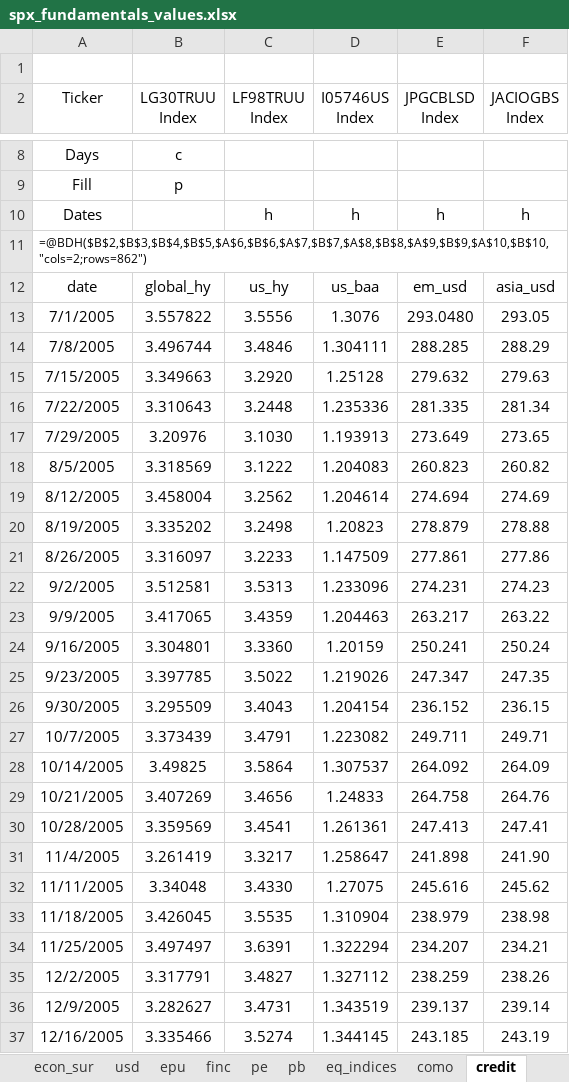
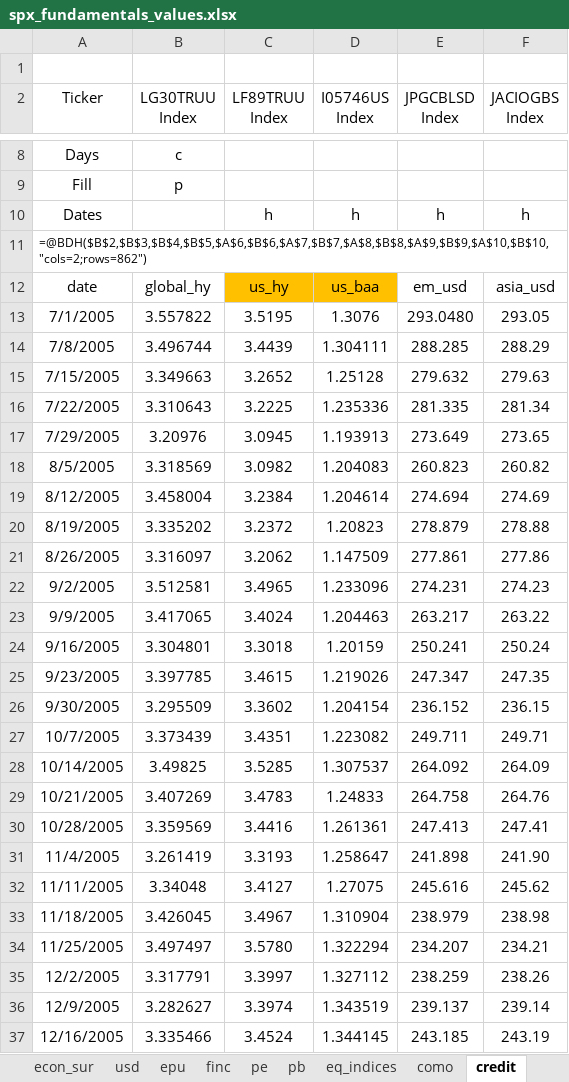
Before and after one commit to deltajuliette/CASSANDRA_calling_pullbacks, an Excel workbook: data/spx_fundamentals_values.xlsx, sheet credit, drawn as a sheet; only a part is shown, gaps mark what is left out; values as stored, in another font and other column widths than the file's, no borders; the diff covers the shown part only; the diff names each change by its address in the sheet, - before the commit and + after, or states it on an @@ line.

```diff
--- a/data/spx_fundamentals_values.xlsx (sheet credit)
+++ b/data/spx_fundamentals_values.xlsx (sheet credit)
-C2: LF98TRUU Index
+C2: LF89TRUU Index
-C12:D12 fill: none
+C12:D12 fill: #FFC000
-C13 (LF89TRUU Index): 3.5556
+C13 (LF89TRUU Index): 3.5195
-C14 (LF89TRUU Index): 3.4846
+C14 (LF89TRUU Index): 3.4439
-C15 (LF89TRUU Index): 3.2920
+C15 (LF89TRUU Index): 3.2652
-C16 (LF89TRUU Index): 3.2448
+C16 (LF89TRUU Index): 3.2225
-C17 (LF89TRUU Index): 3.1030
+C17 (LF89TRUU Index): 3.0945
-C18 (LF89TRUU Index): 3.1222
+C18 (LF89TRUU Index): 3.0982
-C19 (LF89TRUU Index): 3.2562
+C19 (LF89TRUU Index): 3.2384
-C20 (LF89TRUU Index): 3.2498
+C20 (LF89TRUU Index): 3.2372
-C21 (LF89TRUU Index): 3.2233
+C21 (LF89TRUU Index): 3.2062
-C22 (LF89TRUU Index): 3.5313
+C22 (LF89TRUU Index): 3.4965
-C23 (LF89TRUU Index): 3.4359
+C23 (LF89TRUU Index): 3.4024
-C24 (LF89TRUU Index): 3.3360
+C24 (LF89TRUU Index): 3.3018
-C25 (LF89TRUU Index): 3.5022
+C25 (LF89TRUU Index): 3.4615
-C26 (LF89TRUU Index): 3.4043
+C26 (LF89TRUU Index): 3.3602
-C27 (LF89TRUU Index): 3.4791
+C27 (LF89TRUU Index): 3.4351
-C28 (LF89TRUU Index): 3.5864
+C28 (LF89TRUU Index): 3.5285
-C29 (LF89TRUU Index): 3.4656
+C29 (LF89TRUU Index): 3.4783
-C30 (LF89TRUU Index): 3.4541
+C30 (LF89TRUU Index): 3.4416
-C31 (LF89TRUU Index): 3.3217
+C31 (LF89TRUU Index): 3.3193
-C32 (LF89TRUU Index): 3.4330
+C32 (LF89TRUU Index): 3.4127
-C33 (LF89TRUU Index): 3.5535
+C33 (LF89TRUU Index): 3.4967
-C34 (LF89TRUU Index): 3.6391
+C34 (LF89TRUU Index): 3.5780
-C35 (LF89TRUU Index): 3.4827
+C35 (LF89TRUU Index): 3.3997
-C36 (LF89TRUU Index): 3.4731
+C36 (LF89TRUU Index): 3.3974
-C37 (LF89TRUU Index): 3.5274
+C37 (LF89TRUU Index): 3.4524
```
Also changed, not shown: 8 added rows and 635 edited cells elsewhere in this sheet, sheet fdtr, sheet pe, sheet pb, sheet finc, sheet usd, sheet pct52w, 12 more sheets, other sheet tabs, formulas that keep their value, charts or pictures, data/spx_eri.xlsx, data/spx_fundamentals.xlsx, 26 other files.
